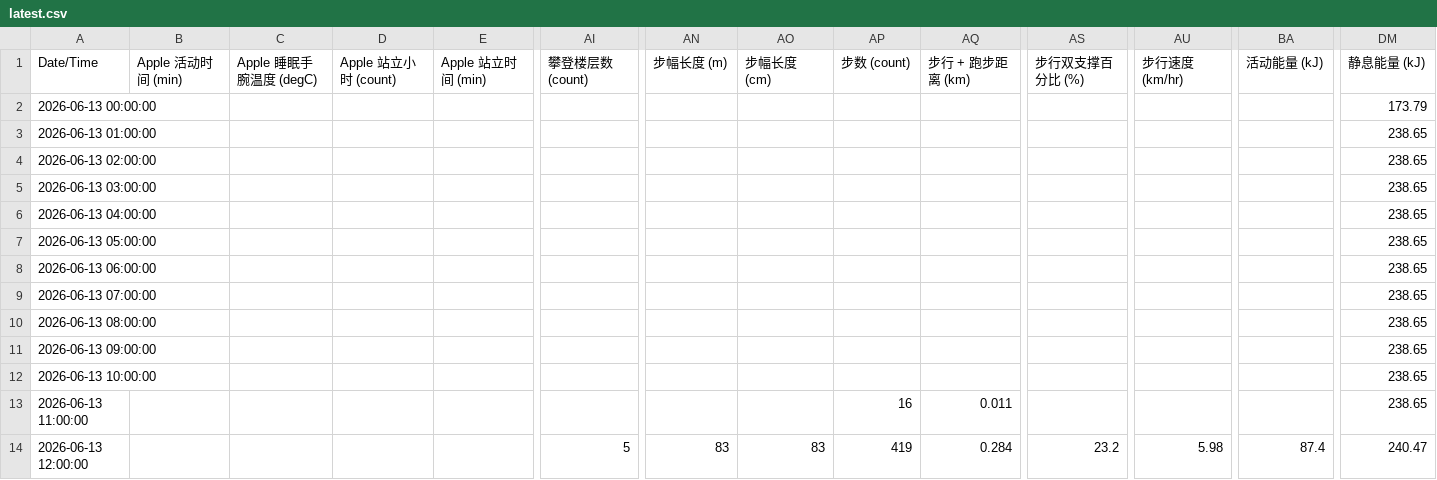
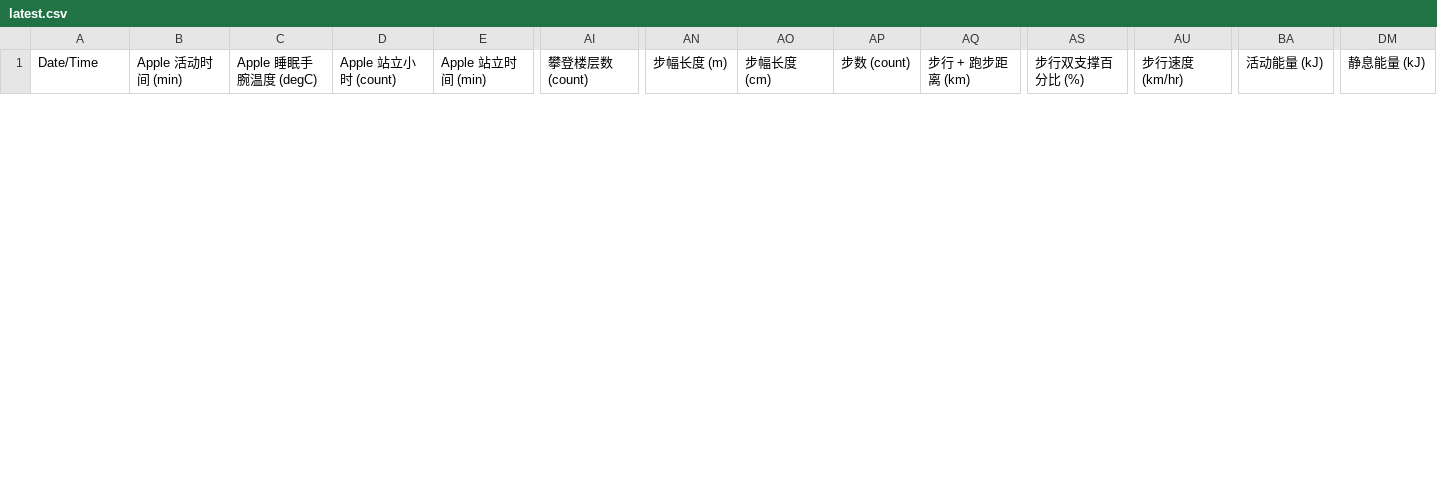
Before and after one commit to adrian110874/health-data, a CSV file: latest.csv, drawn as a sheet; only a part is shown, gaps mark what is left out; removed rows and columns are numbered as before the commit, all else as after; rows hold the shown columns only; the diff covers the shown part only; the diff names each change by its address in the sheet, - before the commit and + after, or states it on an @@ line.

Commit message:
update latest.csv

```diff
--- a/latest.csv
+++ b/latest.csv
-row 2: 2026-06-13 00:00:00 |  |  |  |  |  |  |  |  |  |  |  |  | 173.79
-row 3: 2026-06-13 01:00:00 |  |  |  |  |  |  |  |  |  |  |  |  | 238.65
-row 4: 2026-06-13 02:00:00 |  |  |  |  |  |  |  |  |  |  |  |  | 238.65
-row 5: 2026-06-13 03:00:00 |  |  |  |  |  |  |  |  |  |  |  |  | 238.65
-row 6: 2026-06-13 04:00:00 |  |  |  |  |  |  |  |  |  |  |  |  | 238.65
-row 7: 2026-06-13 05:00:00 |  |  |  |  |  |  |  |  |  |  |  |  | 238.65
-row 8: 2026-06-13 06:00:00 |  |  |  |  |  |  |  |  |  |  |  |  | 238.65
-row 9: 2026-06-13 07:00:00 |  |  |  |  |  |  |  |  |  |  |  |  | 238.65
-row 10: 2026-06-13 08:00:00 |  |  |  |  |  |  |  |  |  |  |  |  | 238.65
-row 11: 2026-06-13 09:00:00 |  |  |  |  |  |  |  |  |  |  |  |  | 238.65
-row 12: 2026-06-13 10:00:00 |  |  |  |  |  |  |  |  |  |  |  |  | 238.65
-row 13: 2026-06-13 11:00:00 |  |  |  |  |  |  |  | 16 | 0.011 |  |  |  | 238.65
-row 14: 2026-06-13 12:00:00 |  |  |  |  | 5 | 83 | 83 | 419 | 0.284 | 23.2 | 5.98 | 87.4 | 240.47
```
Also changed, not shown: 2 added rows and 11 removed rows elsewhere in this file.
